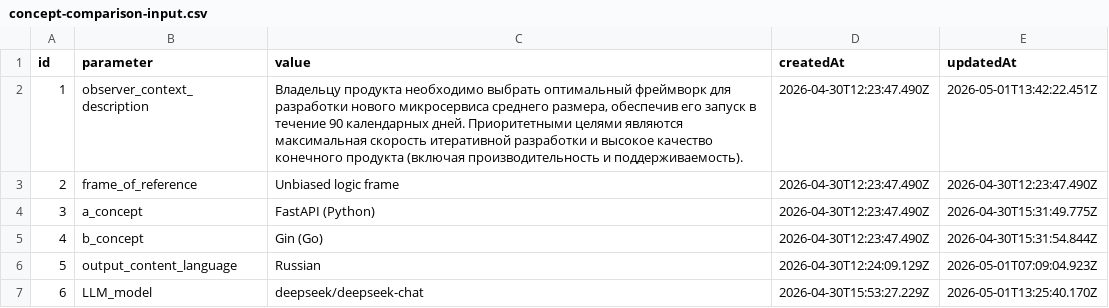
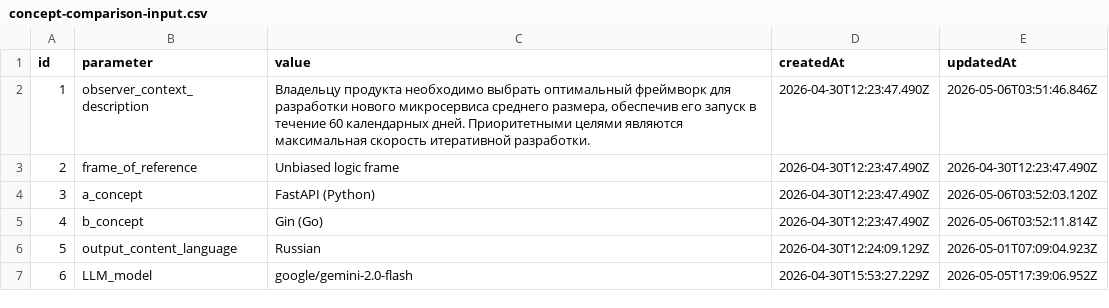
Before and after one commit to ady1981/core-kbt, a CSV file: examples/n8n/concept-comparison-input.csv, drawn as a sheet.

```diff
--- a/examples/n8n/concept-comparison-input.csv
+++ b/examples/n8n/concept-comparison-input.csv
@@ -1,7 +1,7 @@
 id,parameter,value,createdAt,updatedAt
-1,observer_context_description,"Владельцу продукта необходимо выбрать оптимальный фреймворк для разработки нового микросервиса среднего размера, обеспечив его запуск в течение 90 календарных дней. Приоритетными целями являются максимальная скорость итеративной разработки и высокое качество конечного продукта (включая производительность и поддерживаемость).",2026-04-30T12:23:47.490Z,2026-05-01T13:42:22.451Z
+1,observer_context_description,"Владельцу продукта необходимо выбрать оптимальный фреймворк для разработки нового микросервиса среднего размера, обеспечив его запуск в течение 60 календарных дней. Приоритетными целями являются максимальная скорость итеративной разработки.",2026-04-30T12:23:47.490Z,2026-05-06T03:51:46.846Z
 2,frame_of_reference,Unbiased logic frame,2026-04-30T12:23:47.490Z,2026-04-30T12:23:47.490Z
-3,a_concept,FastAPI (Python),2026-04-30T12:23:47.490Z,2026-04-30T15:31:49.775Z
-4,b_concept,Gin (Go),2026-04-30T12:23:47.490Z,2026-04-30T15:31:54.844Z
+3,a_concept,FastAPI (Python),2026-04-30T12:23:47.490Z,2026-05-06T03:52:03.120Z
+4,b_concept,Gin (Go),2026-04-30T12:23:47.490Z,2026-05-06T03:52:11.814Z
 5,output_content_language,Russian,2026-04-30T12:24:09.129Z,2026-05-01T07:09:04.923Z
-6,LLM_model,deepseek/deepseek-chat,2026-04-30T15:53:27.229Z,2026-05-01T13:25:40.170Z
+6,LLM_model,google/gemini-2.0-flash,2026-04-30T15:53:27.229Z,2026-05-05T17:39:06.952Z
```
Also changed, not shown: examples/n8n/concept-comparison-output.csv, 1 other file.
